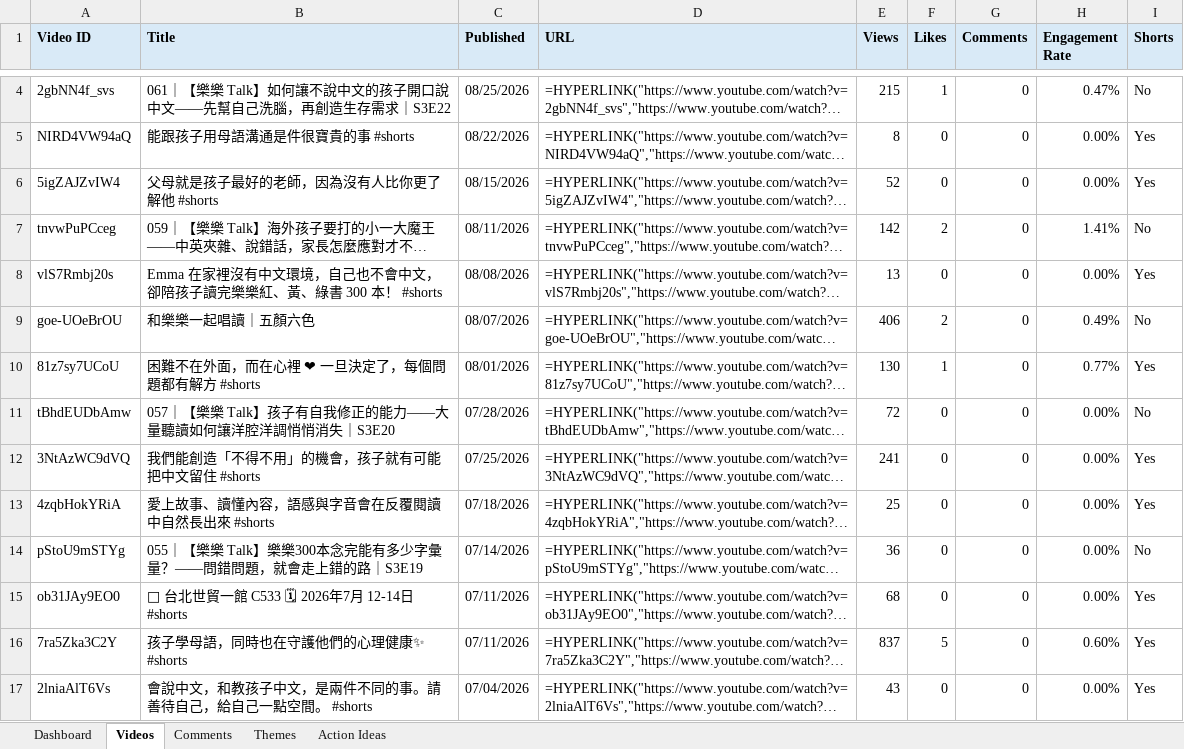
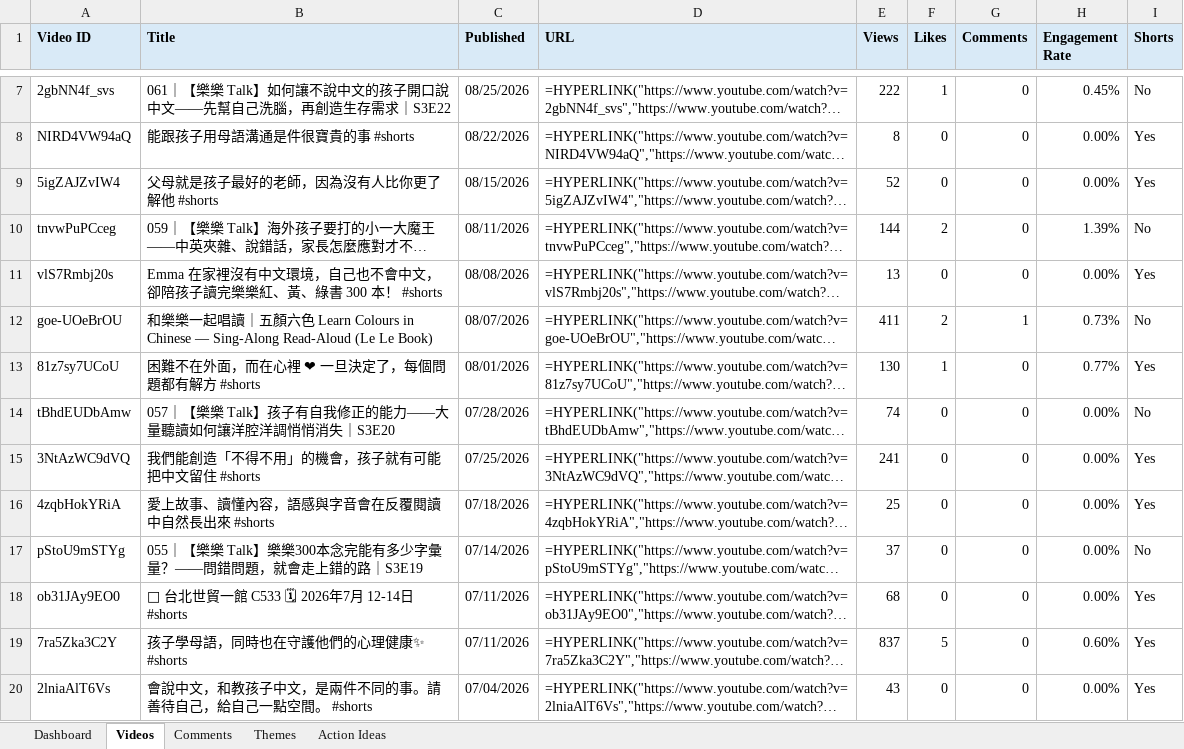
Before and after one commit to lelereaders/lele-youtube-dashboard, an Excel workbook: youtube_reports/YouTube_Comment_Insights_latest.xlsx, sheet Videos, drawn as a sheet; only a part is shown, gaps mark what is left out; long unchanged cells end in …; values as stored, in another font and other column widths than the file's, no borders; formulas without a stored value are shown as written; addresses are those after the commit; the diff covers the shown part only; the diff names each change by its address in the sheet, - before the commit and + after, or states it on an @@ line.

```diff
--- a/youtube_reports/YouTube_Comment_Insights_latest.xlsx (sheet Videos)
+++ b/youtube_reports/YouTube_Comment_Insights_latest.xlsx (sheet Videos)
-E7 (Views): 215
+E7 (Views): 222
-H7 (Engagement Rate): 0.47%
+H7 (Engagement Rate): 0.45%
-E10 (Views): 142
+E10 (Views): 144
-H10 (Engagement Rate): 1.41%
+H10 (Engagement Rate): 1.39%
-B12 (Title): 和樂樂一起唱讀｜五顏六色
+B12 (Title): 和樂樂一起唱讀｜五顏六色 Learn Colours in Chinese — Sing-Along Read-Aloud (Le Le Book)
-E12 (Views): 406
+E12 (Views): 411
-G12 (Comments): 0
+G12 (Comments): 1
-H12 (Engagement Rate): 0.49%
+H12 (Engagement Rate): 0.73%
-E14 (Views): 72
+E14 (Views): 74
-E17 (Views): 36
+E17 (Views): 37
```
Also changed, not shown: 3 added rows, 3 removed rows and 27 edited cells elsewhere in this sheet, sheet Comments, sheet Dashboard, sheet Themes, 1 other file.
